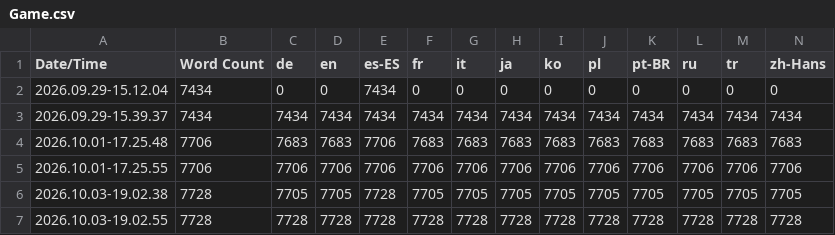
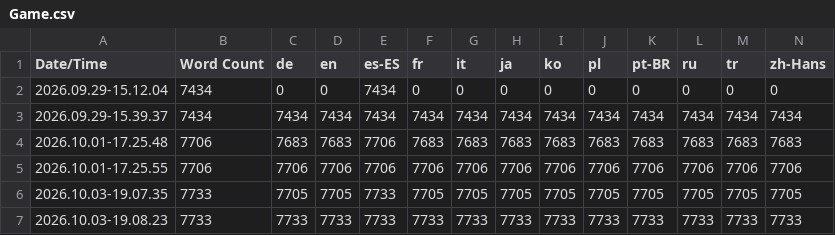
Before and after one commit to Unreal-portfolio/Tortunabo, a CSV file: Content/Localization/Game/Game.csv, drawn as a sheet; only a part is shown; removed rows and columns are numbered as before the commit, all else as after; rows hold the shown columns only; the diff names each change by its address in the sheet, - before the commit and + after, or states it on an @@ line.

```diff
--- a/Content/Localization/Game/Game.csv
+++ b/Content/Localization/Game/Game.csv
-A6 (Date/Time): 2026.10.03-19.02.38
+A6 (Date/Time): 2026.10.03-19.07.35
-B6 (Word Count): 7728
+B6 (Word Count): 7733
-E6 (es-ES): 7728
+E6 (es-ES): 7733
-row 7: 2026.10.03-19.02.55 | 7728 | 7728 | 7728 | 7728 | 7728 | 7728 | 7728 | 7728 | 7728 | 7728 | 7728 | 7728 | 7728
+row 7: 2026.10.03-19.08.23 | 7733 | 7733 | 7733 | 7733 | 7733 | 7733 | 7733 | 7733 | 7733 | 7733 | 7733 | 7733 | 7733
```
Also changed, not shown: 41 other files.
